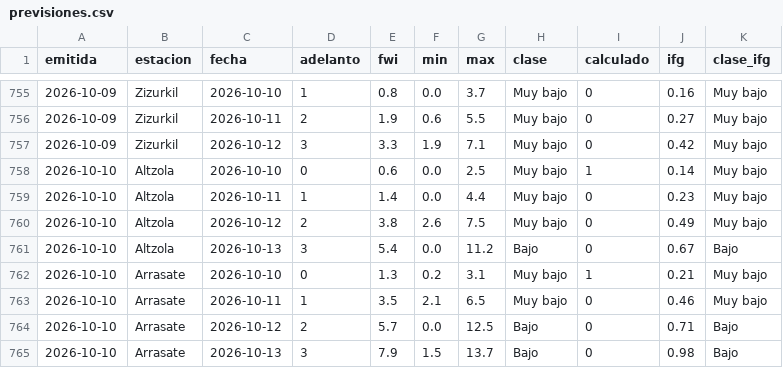
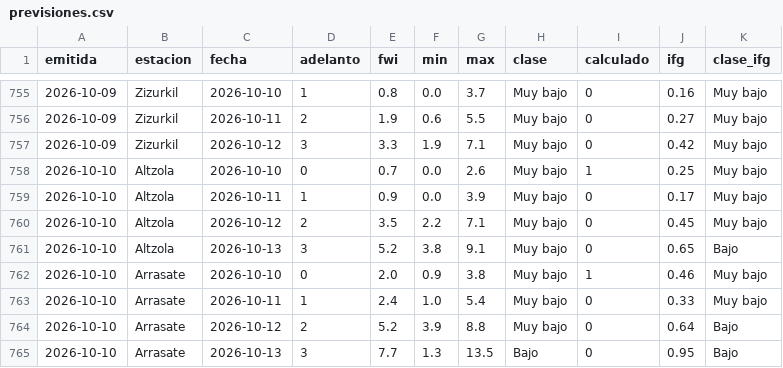
Before and after one commit to irratiamendiak/panel-fwi, a CSV file: datos/previsiones.csv, drawn as a sheet; only a part is shown, gaps mark what is left out; the diff covers the shown part only.

Commit message:
Actualiza datos FWI 2026-10-10

```diff
--- a/datos/previsiones.csv
+++ b/datos/previsiones.csv
@@ -757,9 +757,9 @@ emitida,estacion,fecha,adelanto,fwi,min,max,clase,calculado,ifg,clase_ifg
 2026-10-09,Zizurkil,2026-10-12,3,3.3,1.9,7.1,Muy bajo,0,0.42,Muy bajo
-2026-10-10,Altzola,2026-10-10,0,0.6,0.0,2.5,Muy bajo,1,0.14,Muy bajo
-2026-10-10,Altzola,2026-10-11,1,1.4,0.0,4.4,Muy bajo,0,0.23,Muy bajo
-2026-10-10,Altzola,2026-10-12,2,3.8,2.6,7.5,Muy bajo,0,0.49,Muy bajo
-2026-10-10,Altzola,2026-10-13,3,5.4,0.0,11.2,Bajo,0,0.67,Bajo
-2026-10-10,Arrasate,2026-10-10,0,1.3,0.2,3.1,Muy bajo,1,0.21,Muy bajo
-2026-10-10,Arrasate,2026-10-11,1,3.5,2.1,6.5,Muy bajo,0,0.46,Muy bajo
-2026-10-10,Arrasate,2026-10-12,2,5.7,0.0,12.5,Bajo,0,0.71,Bajo
-2026-10-10,Arrasate,2026-10-13,3,7.9,1.5,13.7,Bajo,0,0.98,Bajo
+2026-10-10,Altzola,2026-10-10,0,0.7,0.0,2.6,Muy bajo,1,0.25,Muy bajo
+2026-10-10,Altzola,2026-10-11,1,0.9,0.0,3.9,Muy bajo,0,0.17,Muy bajo
+2026-10-10,Altzola,2026-10-12,2,3.5,2.2,7.1,Muy bajo,0,0.45,Muy bajo
+2026-10-10,Altzola,2026-10-13,3,5.2,3.8,9.1,Muy bajo,0,0.65,Bajo
+2026-10-10,Arrasate,2026-10-10,0,2.0,0.9,3.8,Muy bajo,1,0.46,Muy bajo
+2026-10-10,Arrasate,2026-10-11,1,2.4,1.0,5.4,Muy bajo,0,0.33,Muy bajo
+2026-10-10,Arrasate,2026-10-12,2,5.2,3.9,8.8,Muy bajo,0,0.64,Bajo
+2026-10-10,Arrasate,2026-10-13,3,7.7,1.3,13.5,Bajo,0,0.95,Bajo
```
Also changed, not shown: 115 edited cells elsewhere in this file, 4 other files.
